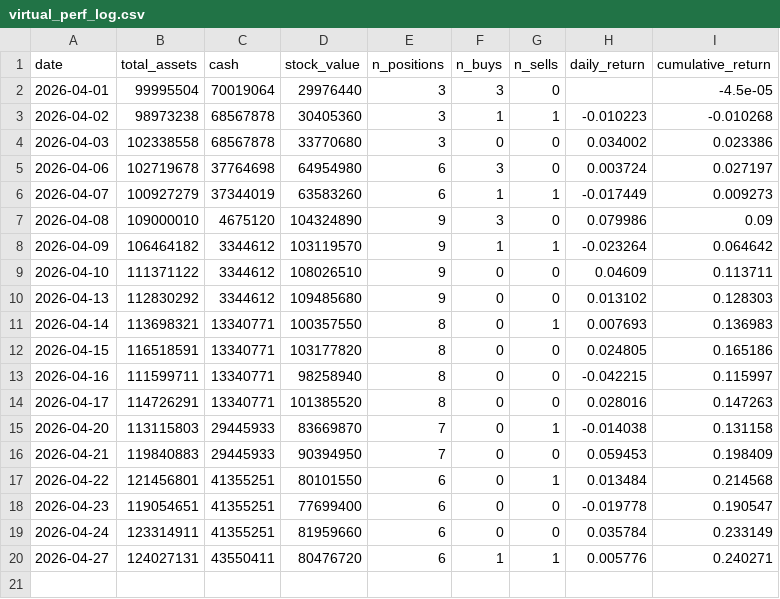
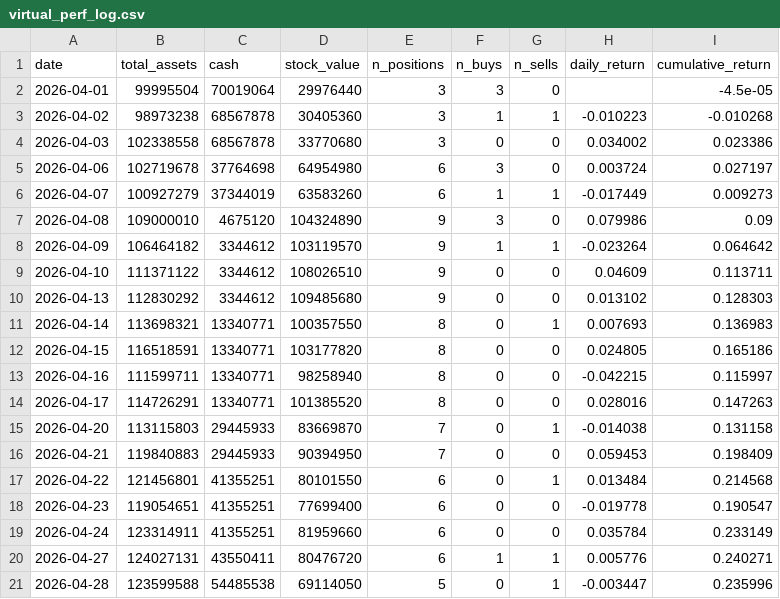
Before and after one commit to parkminhyung/parkminhyung.github.io, a CSV file: assets/downloads/virtual_perf_log.csv, drawn as a sheet.

```diff
--- a/assets/downloads/virtual_perf_log.csv
+++ b/assets/downloads/virtual_perf_log.csv
@@ -20 +20,2 @@
 2026-04-27,124027131,43550411,80476720,6,1,1,0.005776,0.240271
+2026-04-28,123599588,54485538,69114050,5,0,1,-0.003447,0.235996
```
Also changed, not shown: assets/downloads/virtual_trade_log.csv, 1 other file.
